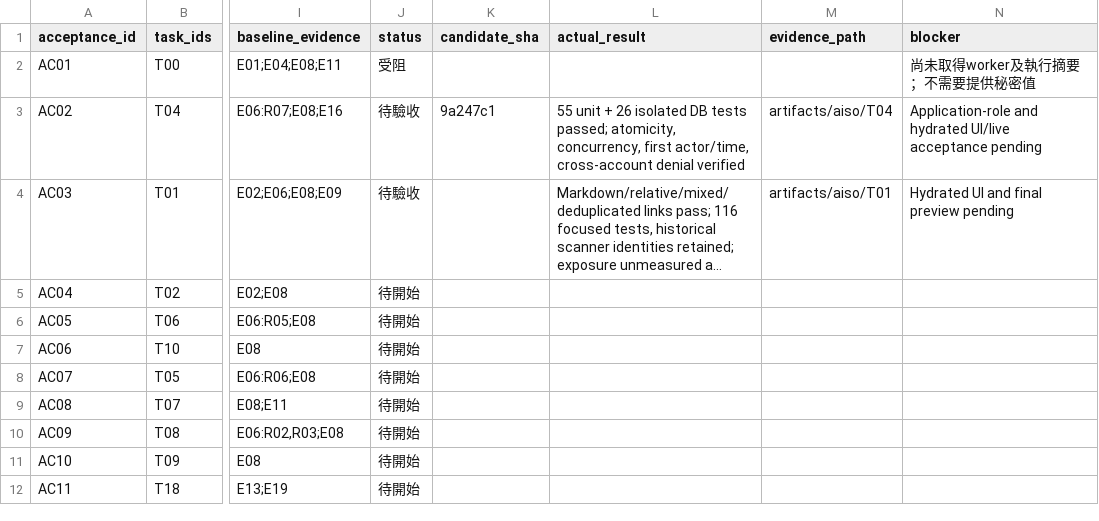
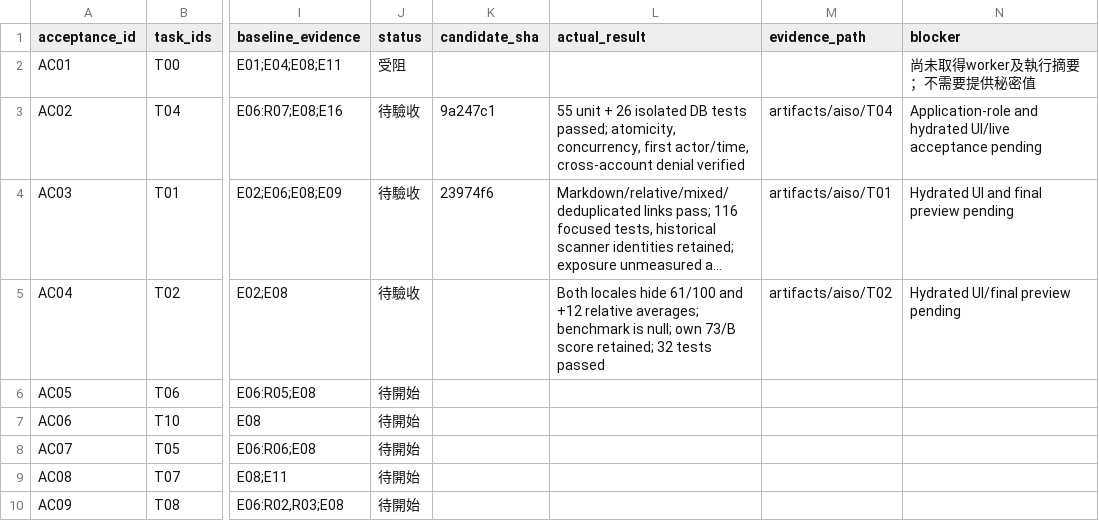
Before and after one commit to YNWAforever/aiso, a CSV file: docs/aiso-remediation/AISO_Codex_Verification_Matrix_2026-10-03.csv, drawn as a sheet; only a part is shown, gaps mark what is left out; the shorter side is filled out with more unchanged rows; long unchanged cells end in …; the diff names each change by its address in the sheet, - before the commit and + after, or states it on an @@ line.

Commit message:
fix(report): remove unsupported industry benchmark claims

```diff
--- a/docs/aiso-remediation/AISO_Codex_Verification_Matrix_2026-10-03.csv
+++ b/docs/aiso-remediation/AISO_Codex_Verification_Matrix_2026-10-03.csv
-K4 (candidate_sha): (empty)
+K4 (candidate_sha): 23974f6
-J5 (status): 待開始
+J5 (status): 待驗收
-L5 (actual_result): (empty)
+L5 (actual_result): Both locales hide 61/100 and +12 relative averages; benchmark is null; own 73/B score retained; 32 tests passed
-M5 (evidence_path): (empty)
+M5 (evidence_path): artifacts/aiso/T02
-N5 (blocker): (empty)
+N5 (blocker): Hydrated UI/final preview pending
```
Also changed, not shown: docs/aiso-remediation/AISO_Codex_Repair_Tasks_2026-10-03.csv, 7 other files.
